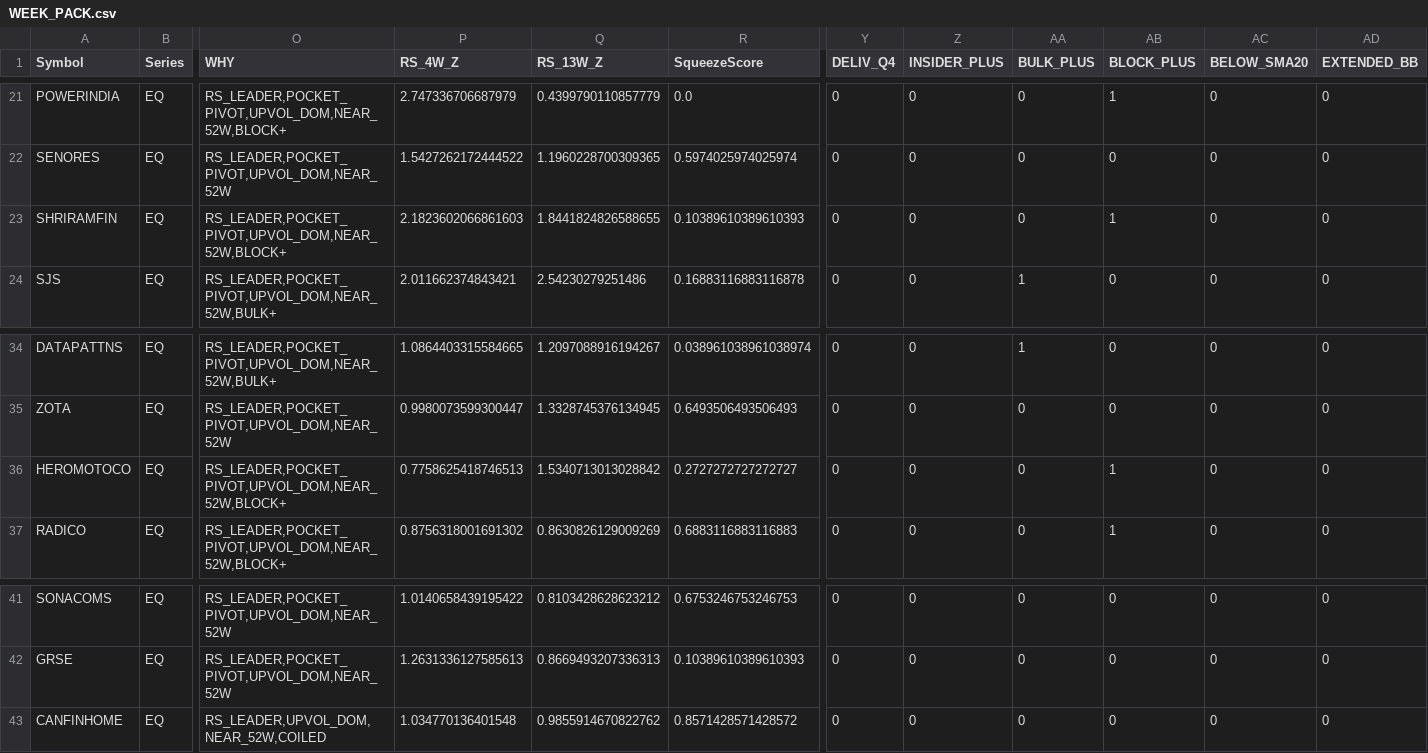
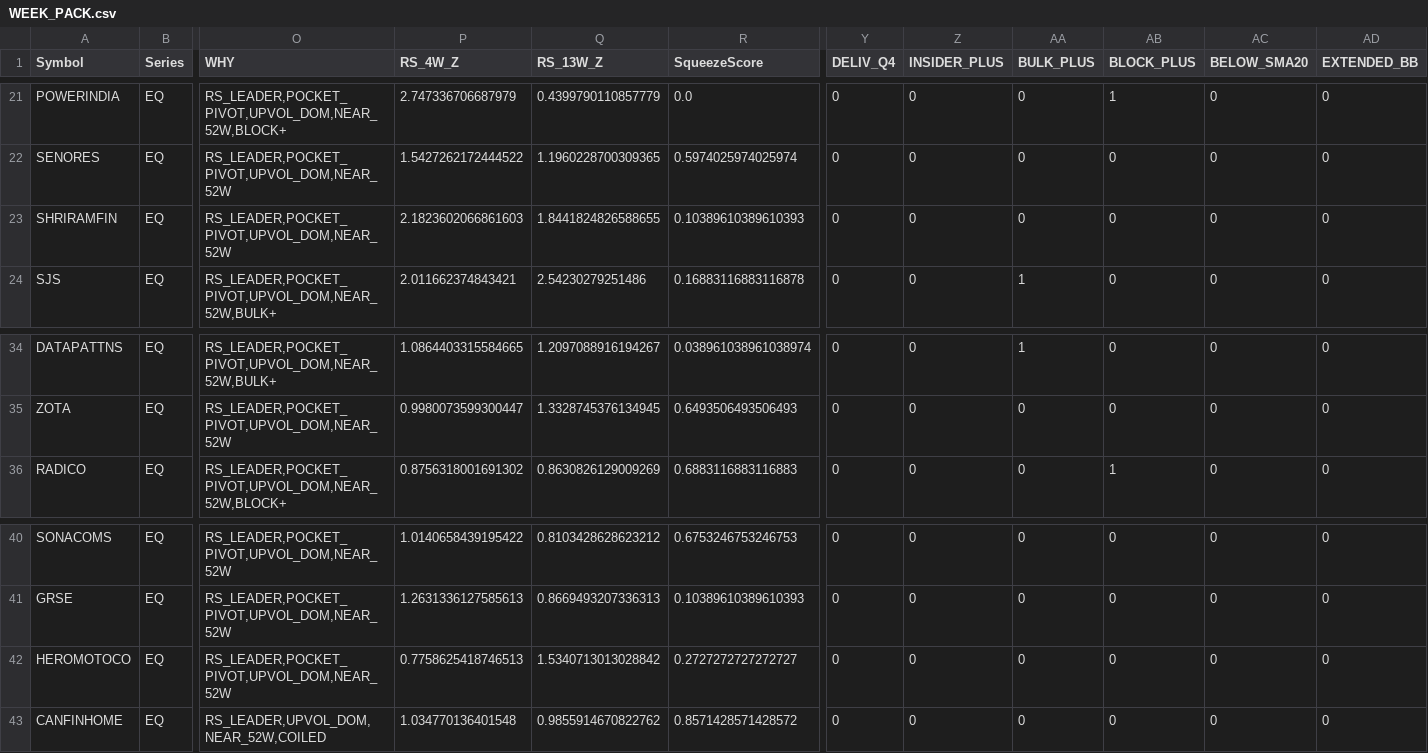
Before and after one commit to TorqueEnables/ISS-IND, a CSV file: out/WEEK_PACK.csv, drawn as a sheet; only a part is shown, gaps mark what is left out; removed rows and columns are numbered as before the commit, all else as after; rows hold the shown columns only; the diff names each change by its address in the sheet, - before the commit and + after, or states it on an @@ line.

```diff
--- a/out/WEEK_PACK.csv
+++ b/out/WEEK_PACK.csv
-O23 (WHY): RS_LEADER,POCKET_PIVOT,UPVOL_DOM,NEAR_52W,BLOCK+
+O23 (WHY): RS_LEADER,POCKET_PIVOT,UPVOL_DOM,NEAR_52W
-AB23 (BLOCK_PLUS): 1
+AB23 (BLOCK_PLUS): 0
-row 36: HEROMOTOCO | EQ | RS_LEADER,POCKET_PIVOT,UPVOL_DOM,NEAR_52W,BLOCK+ | 0.7758625418746513 | 1.5340713013028842 | 0.2727272727272727 | 0 | 0 | 0 | 1 | 0 | 0
+row 42: HEROMOTOCO | EQ | RS_LEADER,POCKET_PIVOT,UPVOL_DOM,NEAR_52W | 0.7758625418746513 | 1.5340713013028842 | 0.2727272727272727 | 0 | 0 | 0 | 0 | 0 | 0
```
Also changed, not shown: 2 other files.
